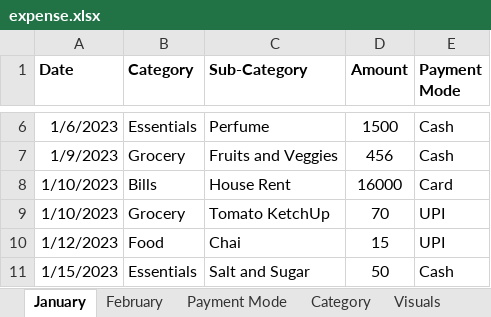
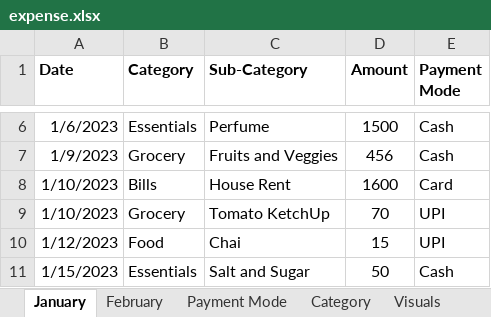
Before and after one commit to safahaikady/Python_Datascience, an Excel workbook: pandas/subdata_pandas/expense.xlsx, sheet January, drawn as a sheet; only a part is shown, gaps mark what is left out; values as stored, in another font and other column widths than the file's, no borders; charts and pictures and table styles not drawn; the diff names each change by its address in the sheet, - before the commit and + after, or states it on an @@ line.

Commit message:
Update project data

```diff
--- a/pandas/subdata_pandas/expense.xlsx (sheet January)
+++ b/pandas/subdata_pandas/expense.xlsx (sheet January)
-D8 (Amount): 16000
+D8 (Amount): 1600
```
Also changed, not shown: charts or pictures, 4 other files.
